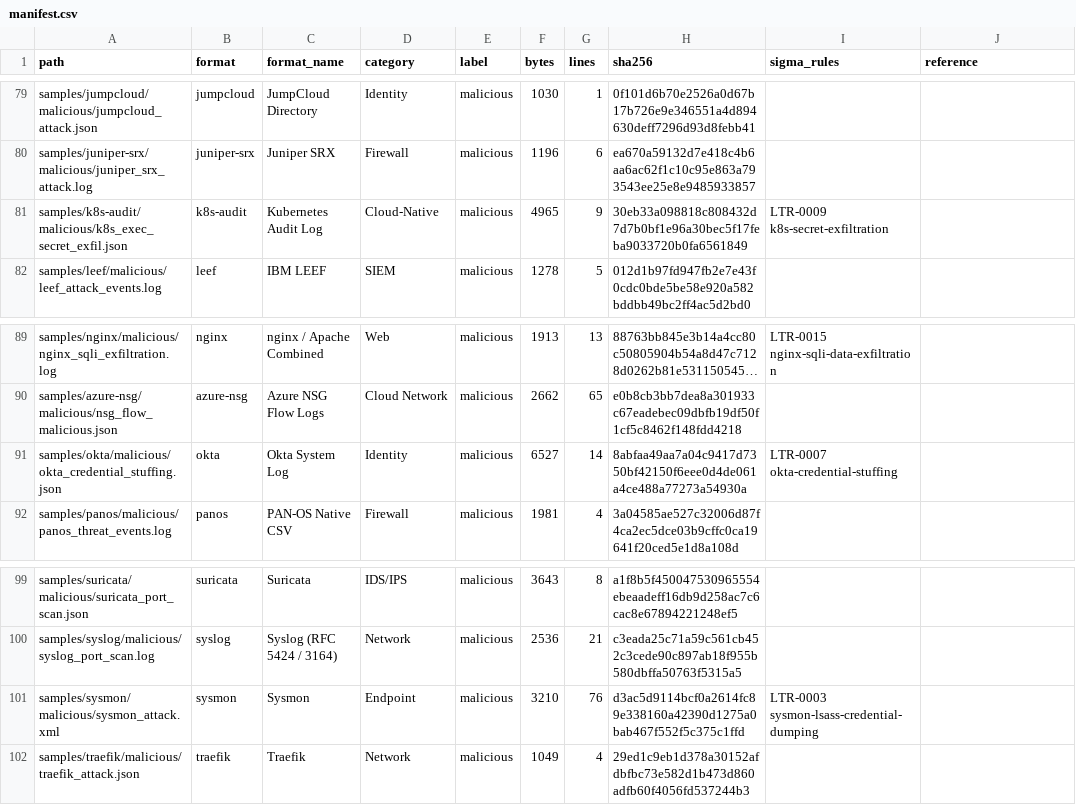
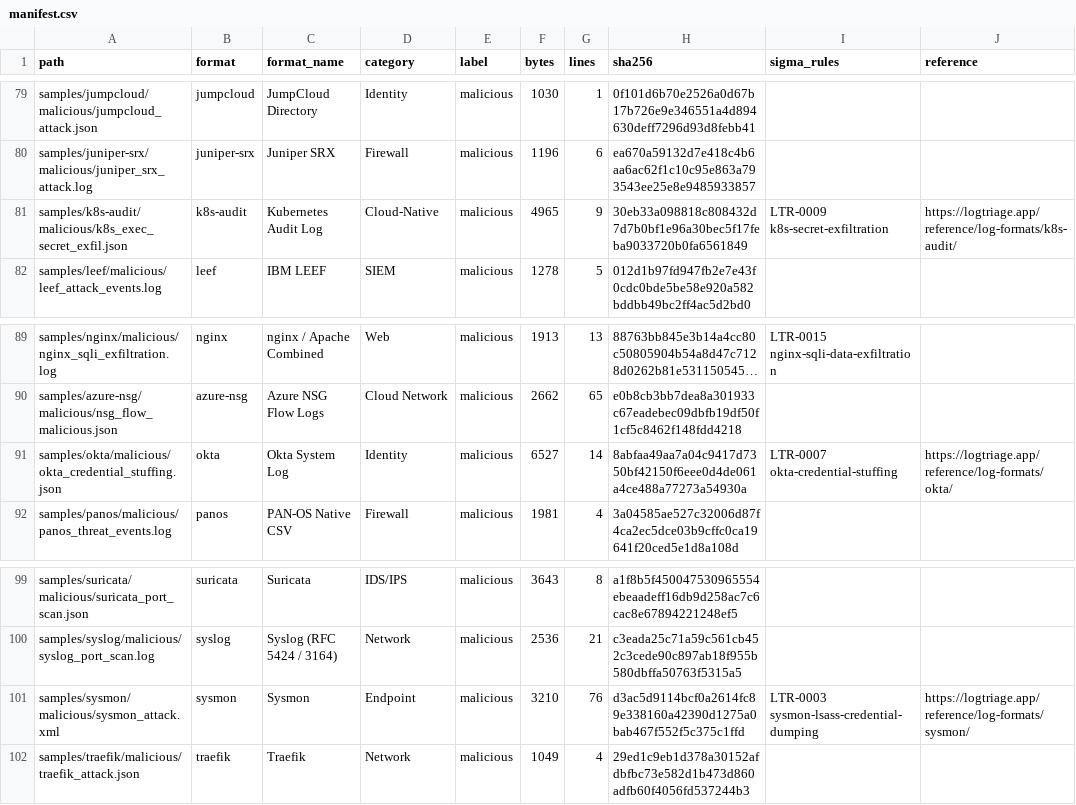
Before and after one commit to logtriage-cyber/security-log-samples, a CSV file: manifest.csv, drawn as a sheet; only a part is shown, gaps mark what is left out; long unchanged cells end in …; the diff covers the shown part only; the diff names each change by its address in the sheet, - before the commit and + after, or states it on an @@ line.

```diff
--- a/manifest.csv
+++ b/manifest.csv
-J81 (reference): (empty)
+J81 (reference): https://logtriage.app/reference/log-formats/k8s-audit/
-J91 (reference): (empty)
+J91 (reference): https://logtriage.app/reference/log-formats/okta/
-J101 (reference): (empty)
+J101 (reference): https://logtriage.app/reference/log-formats/sysmon/
```
Also changed, not shown: 5 edited cells elsewhere in this file, 2 other files.
